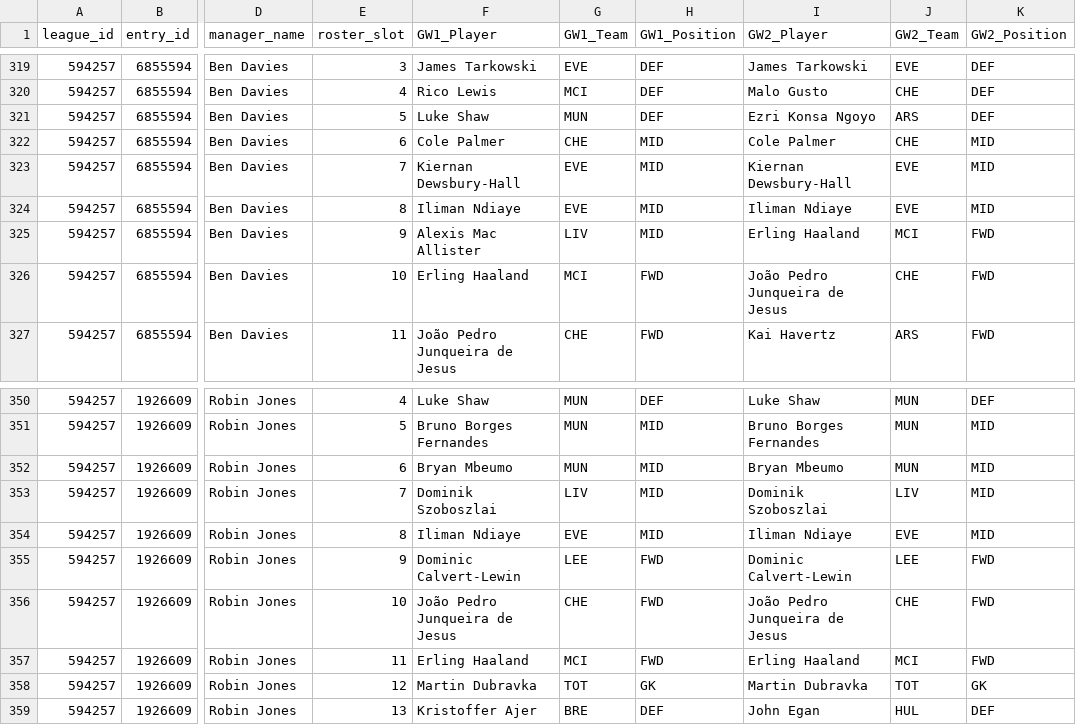
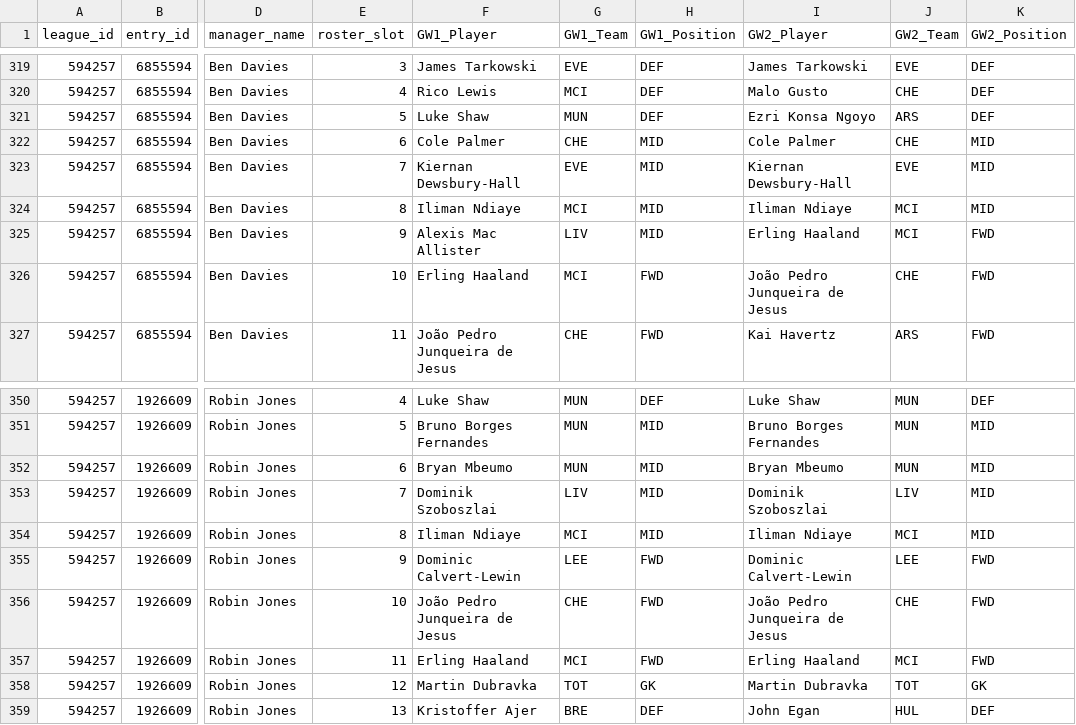
Before and after one commit to greyhoundredux/FPL, a CSV file: data/fpl_league_594257_picks_wide.csv, drawn as a sheet; only a part is shown, gaps mark what is left out; the diff names each change by its address in the sheet, - before the commit and + after, or states it on an @@ line.

```diff
--- a/data/fpl_league_594257_picks_wide.csv
+++ b/data/fpl_league_594257_picks_wide.csv
-G324 (GW1_Team): EVE
+G324 (GW1_Team): MCI
-J324 (GW2_Team): EVE
+J324 (GW2_Team): MCI
-G354 (GW1_Team): EVE
+G354 (GW1_Team): MCI
-J354 (GW2_Team): EVE
+J354 (GW2_Team): MCI
```
